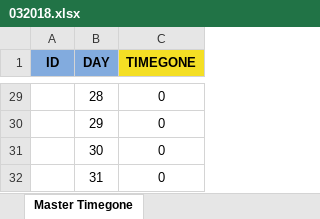
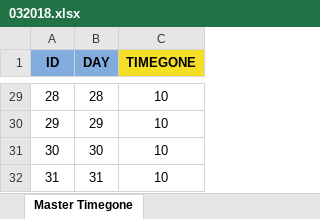
Before and after one commit to purwandas/re-philips, an Excel workbook: public/imports/timegone/032018.xlsx, sheet Master Timegone, drawn as a sheet; only a part is shown, gaps mark what is left out; values as stored, in another font and other column widths than the file's, no borders; the diff covers the shown part only; the diff names each change by its address in the sheet, - before the commit and + after, or states it on an @@ line.

```diff
--- a/public/imports/timegone/032018.xlsx (sheet Master Timegone)
+++ b/public/imports/timegone/032018.xlsx (sheet Master Timegone)
-A29 (ID): (empty)
+A29 (ID): 28
-C29:C32 (TIMEGONE): 0
+C29:C32 (TIMEGONE): 10
-A30 (ID): (empty)
+A30 (ID): 29
-A31 (ID): (empty)
+A31 (ID): 30
-A32 (ID): (empty)
+A32 (ID): 31
```
Also changed, not shown: 53 edited cells elsewhere in this sheet, 15 other files.
